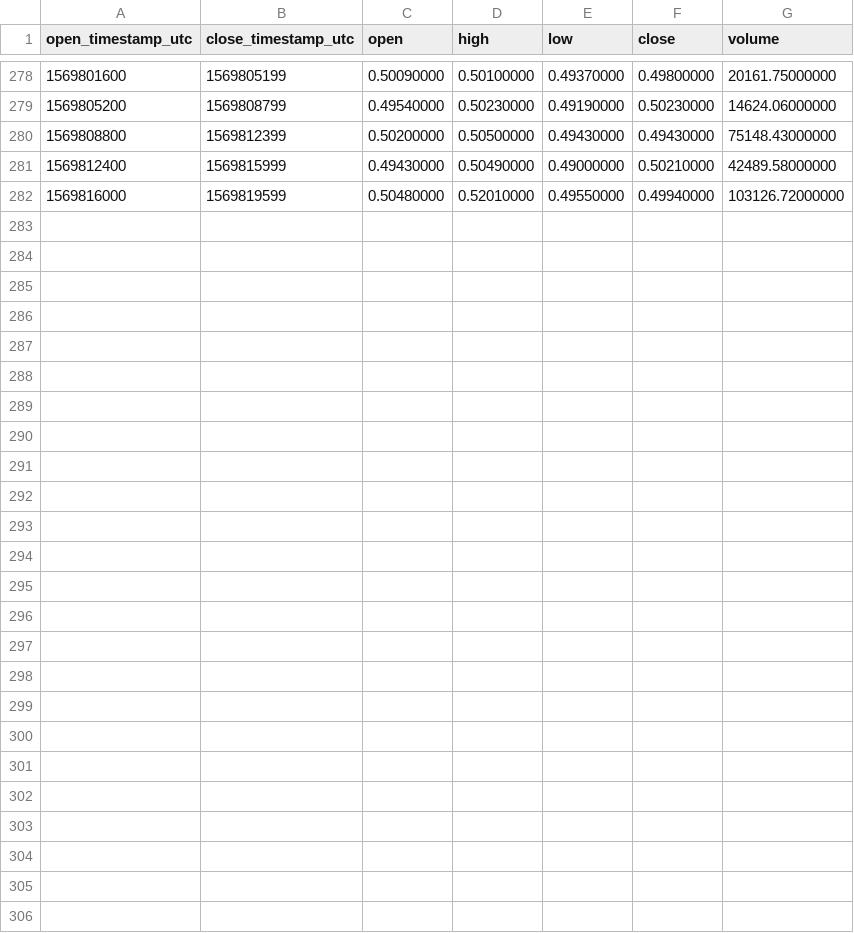
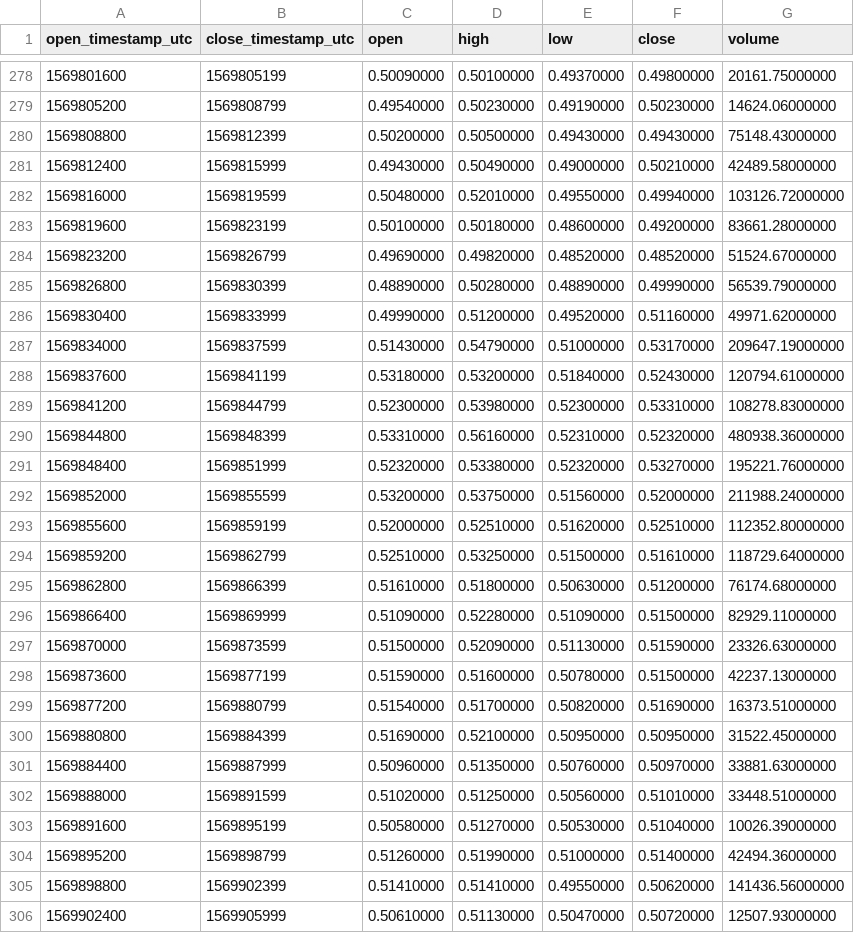
Before and after one commit to cryptobigbro/binance-BANDUSDT, a CSV file: binance-BANDUSDT-1h.csv, drawn as a sheet; only a part is shown, gaps mark what is left out.

Commit message:
Update OHLCV data.

```diff
--- a/binance-BANDUSDT-1h.csv
+++ b/binance-BANDUSDT-1h.csv
@@ -282 +282,25 @@ open_timestamp_utc,close_timestamp_utc,open,high,low,close,volume
 1569816000,1569819599,0.50480000,0.52010000,0.49550000,0.49940000,103126.72000000
+1569819600,1569823199,0.50100000,0.50180000,0.48600000,0.49200000,83661.28000000
+1569823200,1569826799,0.49690000,0.49820000,0.48520000,0.48520000,51524.67000000
+1569826800,1569830399,0.48890000,0.50280000,0.48890000,0.49990000,56539.79000000
+1569830400,1569833999,0.49990000,0.51200000,0.49520000,0.51160000,49971.62000000
+1569834000,1569837599,0.51430000,0.54790000,0.51000000,0.53170000,209647.19000000
+1569837600,1569841199,0.53180000,0.53200000,0.51840000,0.52430000,120794.61000000
+1569841200,1569844799,0.52300000,0.53980000,0.52300000,0.53310000,108278.83000000
+1569844800,1569848399,0.53310000,0.56160000,0.52310000,0.52320000,480938.36000000
+1569848400,1569851999,0.52320000,0.53380000,0.52320000,0.53270000,195221.76000000
+1569852000,1569855599,0.53200000,0.53750000,0.51560000,0.52000000,211988.24000000
+1569855600,1569859199,0.52000000,0.52510000,0.51620000,0.52510000,112352.80000000
+1569859200,1569862799,0.52510000,0.53250000,0.51500000,0.51610000,118729.64000000
+1569862800,1569866399,0.51610000,0.51800000,0.50630000,0.51200000,76174.68000000
+1569866400,1569869999,0.51090000,0.52280000,0.51090000,0.51500000,82929.11000000
+1569870000,1569873599,0.51500000,0.52090000,0.51130000,0.51590000,23326.63000000
+1569873600,1569877199,0.51590000,0.51600000,0.50780000,0.51500000,42237.13000000
+1569877200,1569880799,0.51540000,0.51700000,0.50820000,0.51690000,16373.51000000
+1569880800,1569884399,0.51690000,0.52100000,0.50950000,0.50950000,31522.45000000
+1569884400,1569887999,0.50960000,0.51350000,0.50760000,0.50970000,33881.63000000
+1569888000,1569891599,0.51020000,0.51250000,0.50560000,0.51010000,33448.51000000
+1569891600,1569895199,0.50580000,0.51270000,0.50530000,0.51040000,10026.39000000
+1569895200,1569898799,0.51260000,0.51990000,0.51000000,0.51400000,42494.36000000
+1569898800,1569902399,0.51410000,0.51410000,0.49550000,0.50620000,141436.56000000
+1569902400,1569905999,0.50610000,0.51130000,0.50470000,0.50720000,12507.93000000
```
Also changed, not shown: binance-BANDUSDT-1d.csv, 2 other files.
